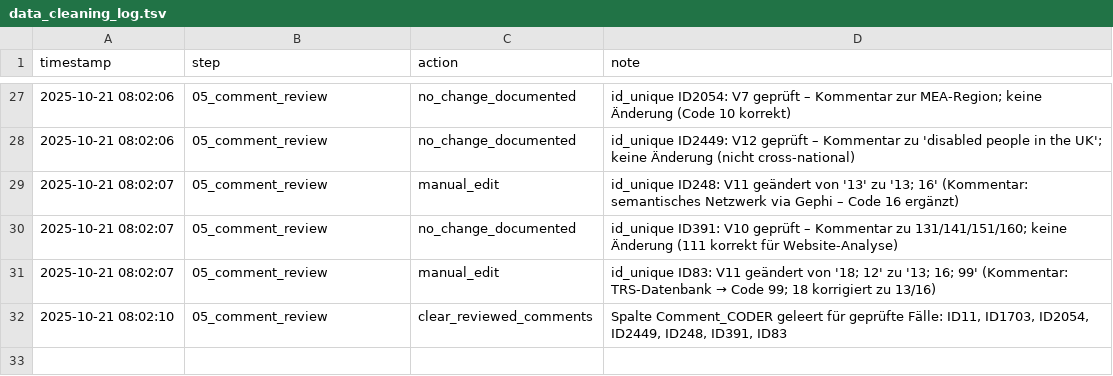
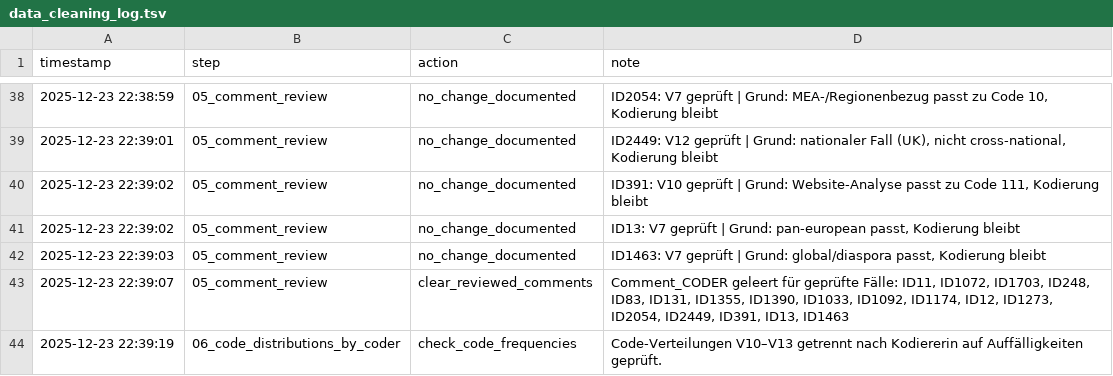
Before and after one commit to valeriehase/protest-review, a TSV file: logs/data_cleaning_log.tsv, drawn as a sheet; only a part is shown, gaps mark what is left out; the diff covers the shown part only.

Commit message:
manual inspection comment_review and code_distributions_by_coder

```diff
--- a/logs/data_cleaning_log.tsv
+++ b/logs/data_cleaning_log.tsv
@@ -27,6 +38,7 @@ timestamp	step	action	note
-2025-10-21 08:02:06	05_comment_review	no_change_documented	id_unique ID2054: V7 geprüft – Kommentar zur MEA-Region; keine Änderung (Code 10 korrekt)
-2025-10-21 08:02:06	05_comment_review	no_change_documented	id_unique ID2449: V12 geprüft – Kommentar zu 'disabled people in the UK'; keine Änderung (nicht cross-national)
-2025-10-21 08:02:07	05_comment_review	manual_edit	id_unique ID248: V11 geändert von '13' zu '13; 16' (Kommentar: semantisches Netzwerk via Gephi – Code 16 ergänzt)
-2025-10-21 08:02:07	05_comment_review	no_change_documented	id_unique ID391: V10 geprüft – Kommentar zu 131/141/151/160; keine Änderung (111 korrekt für Website-Analyse)
-2025-10-21 08:02:07	05_comment_review	manual_edit	id_unique ID83: V11 geändert von '18; 12' zu '13; 16; 99' (Kommentar: TRS-Datenbank → Code 99; 18 korrigiert zu 13/16)
-2025-10-21 08:02:10	05_comment_review	clear_reviewed_comments	Spalte Comment_CODER geleert für geprüfte Fälle: ID11, ID1703, ID2054, ID2449, ID248, ID391, ID83
+2025-12-23 22:38:59	05_comment_review	no_change_documented	ID2054: V7 geprüft | Grund: MEA-/Regionenbezug passt zu Code 10, Kodierung bleibt
+2025-12-23 22:39:01	05_comment_review	no_change_documented	ID2449: V12 geprüft | Grund: nationaler Fall (UK), nicht cross-national, Kodierung bleibt
+2025-12-23 22:39:02	05_comment_review	no_change_documented	ID391: V10 geprüft | Grund: Website-Analyse passt zu Code 111, Kodierung bleibt
+2025-12-23 22:39:02	05_comment_review	no_change_documented	ID13: V7 geprüft | Grund: pan-european passt, Kodierung bleibt
+2025-12-23 22:39:03	05_comment_review	no_change_documented	ID1463: V7 geprüft | Grund: global/diaspora passt, Kodierung bleibt
+2025-12-23 22:39:07	05_comment_review	clear_reviewed_comments	Comment_CODER geleert für geprüfte Fälle: ID11, ID1072, ID1703, ID248, ID83, ID131, ID1355, ID1390, ID1033, ID1092, ID1174, ID12, ID1273, ID2054, ID2449, ID391, ID13, ID1463
+2025-12-23 22:39:19	06_code_distributions_by_coder	check_code_frequencies	Code-Verteilungen V10–V13 getrennt nach Kodiererin auf Auffälligkeiten geprüft.
```
Also changed, not shown: 12 added rows, 1 removed row and 26 edited cells elsewhere in this file, 2 other files.
